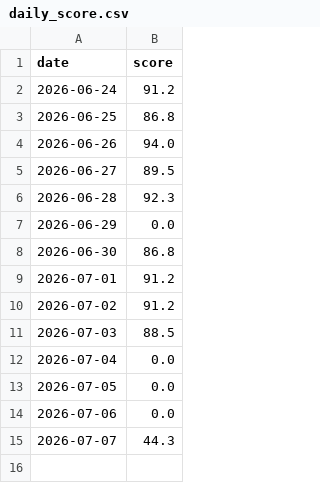
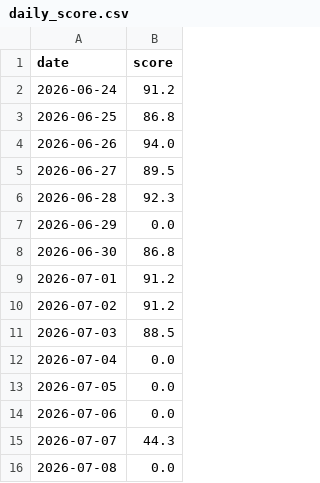
Before and after one commit to chunwahyu/okae-home, a CSV file: uploads/logs/daily_score.csv, drawn as a sheet; the diff names each change by its address in the sheet, - before the commit and + after, or states it on an @@ line.

```diff
--- a/uploads/logs/daily_score.csv
+++ b/uploads/logs/daily_score.csv
+row 16: 2026-07-08 | 0.0
```
